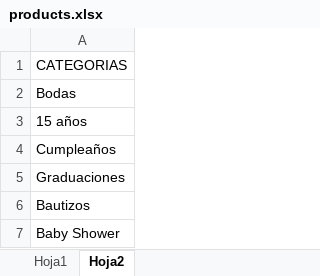
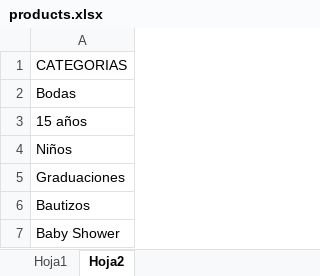
Before and after one commit to Laro16/Eventos-y-Celebraciones-GT, an Excel workbook: products.xlsx, sheet Hoja2, drawn as a sheet; values as stored, in another font and other column widths than the file's, no borders; the diff names each change by its address in the sheet, - before the commit and + after, or states it on an @@ line.

Commit message:
Add files via upload

```diff
--- a/products.xlsx (sheet Hoja2)
+++ b/products.xlsx (sheet Hoja2)
-A4: Cumpleaños
+A4: Niños
```
